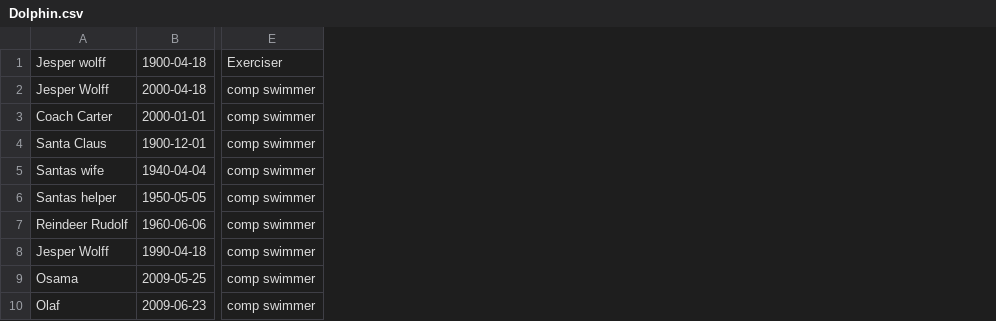
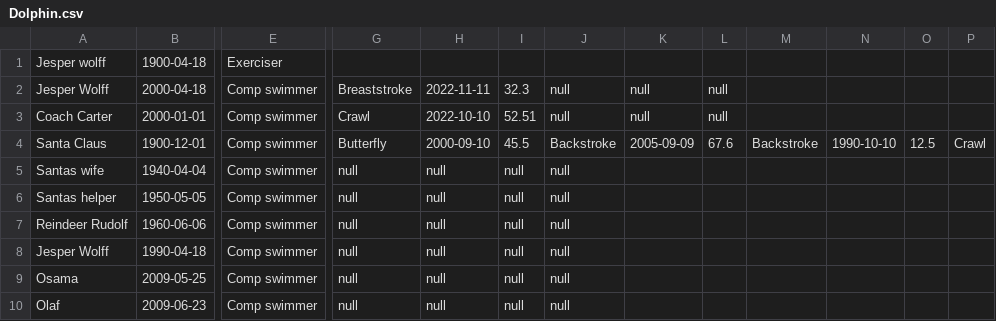
Before and after one commit to JesperZamora/Delfin-Projekt, a CSV file: Dolphin.csv, drawn as a sheet; only a part is shown, gaps mark what is left out; removed rows and columns are numbered as before the commit, all else as after; the diff covers the shown part only; the diff names each change by its address in the sheet, - before the commit and + after, or states it on an @@ line.

```diff
--- a/Dolphin.csv
+++ b/Dolphin.csv
-column E, rows 1-10: Exerciser | comp swimmer | comp swimmer | comp swimmer | comp swimmer | comp swimmer | comp swimmer | comp swimmer | comp swimmer | comp swimmer
+column E, rows 1-10: Exerciser | Comp swimmer | Comp swimmer | Comp swimmer | Comp swimmer | Comp swimmer | Comp swimmer | Comp swimmer | Comp swimmer | Comp swimmer
+column G, rows 2-10: Breaststroke | Crawl | Butterfly | null | null | null | null | null | null
+column H, rows 2-10: 2022-11-11 | 2022-10-10 | 2000-09-10 | null | null | null | null | null | null
+column I, rows 2-10: 32.3 | 52.51 | 45.5 | null | null | null | null | null | null
+column J, rows 2-10: null | null | Backstroke | null | null | null | null | null | null
+column K, rows 2-4: null | null | 2005-09-09
+column L, rows 2-4: null | null | 67.6
+column M, row 4: Backstroke
+column N, row 4: 1990-10-10
+column O, row 4: 12.5
+column P, row 4: Crawl
```
Also changed, not shown: 2 added columns elsewhere in this file, 3 other files.
